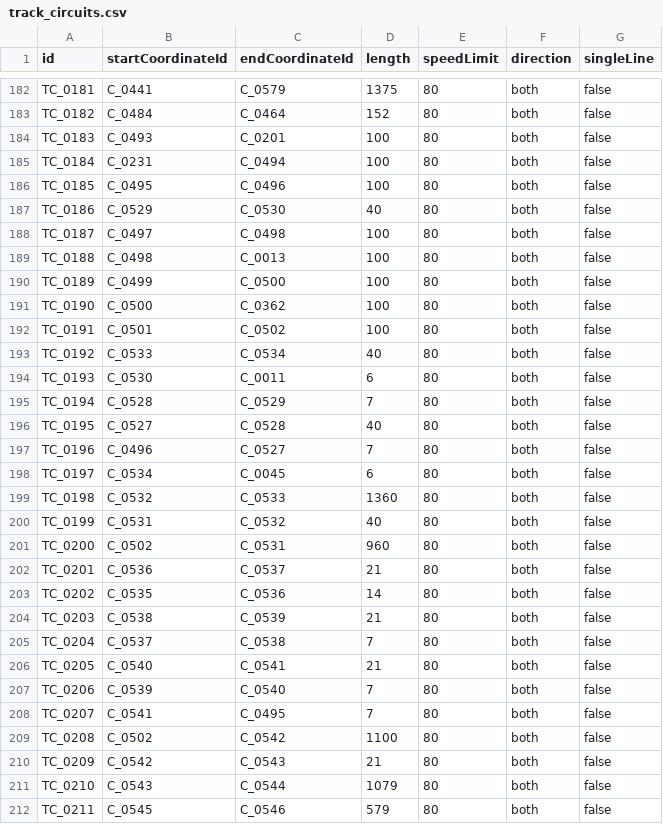
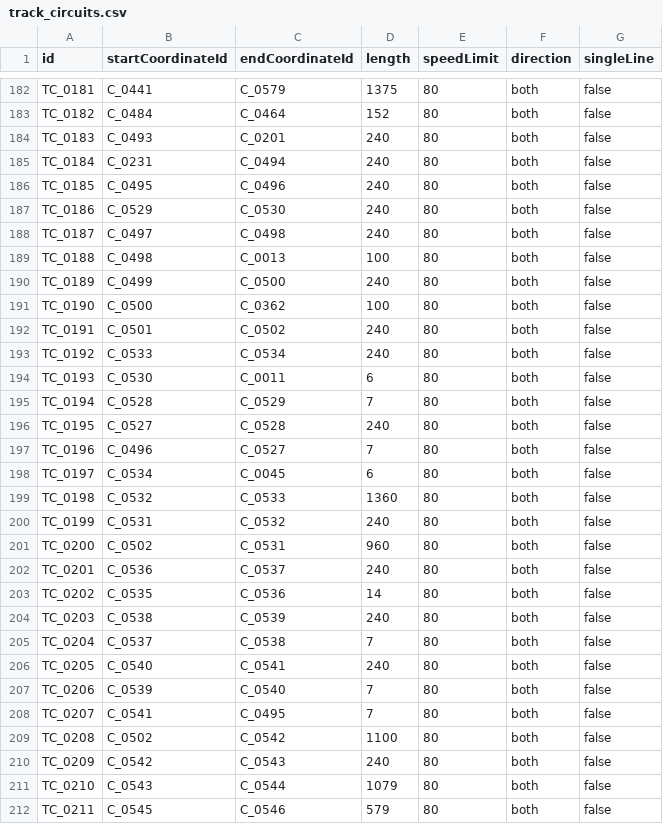
Before and after one commit to p4ken/CTCLive-CustomMaps, a CSV file: map_20261025170633_b3fd/Data/map_20261025170633_b3fd/track_circuits.csv, drawn as a sheet; only a part is shown, gaps mark what is left out; the diff covers the shown part only.

```diff
--- a/map_20261025170633_b3fd/Data/map_20261025170633_b3fd/track_circuits.csv
+++ b/map_20261025170633_b3fd/Data/map_20261025170633_b3fd/track_circuits.csv
@@ -183,15 +183,15 @@ TC_0181,C_0441,C_0579,1375,80,both,false
 TC_0182,C_0484,C_0464,152,80,both,false
-TC_0183,C_0493,C_0201,100,80,both,false
-TC_0184,C_0231,C_0494,100,80,both,false
-TC_0185,C_0495,C_0496,100,80,both,false
-TC_0186,C_0529,C_0530,40,80,both,false
-TC_0187,C_0497,C_0498,100,80,both,false
+TC_0183,C_0493,C_0201,240,80,both,false
+TC_0184,C_0231,C_0494,240,80,both,false
+TC_0185,C_0495,C_0496,240,80,both,false
+TC_0186,C_0529,C_0530,240,80,both,false
+TC_0187,C_0497,C_0498,240,80,both,false
 TC_0188,C_0498,C_0013,100,80,both,false
-TC_0189,C_0499,C_0500,100,80,both,false
+TC_0189,C_0499,C_0500,240,80,both,false
 TC_0190,C_0500,C_0362,100,80,both,false
-TC_0191,C_0501,C_0502,100,80,both,false
-TC_0192,C_0533,C_0534,40,80,both,false
+TC_0191,C_0501,C_0502,240,80,both,false
+TC_0192,C_0533,C_0534,240,80,both,false
 TC_0193,C_0530,C_0011,6,80,both,false
 TC_0194,C_0528,C_0529,7,80,both,false
-TC_0195,C_0527,C_0528,40,80,both,false
+TC_0195,C_0527,C_0528,240,80,both,false
 TC_0196,C_0496,C_0527,7,80,both,false
@@ -199,9 +199,9 @@ TC_0197,C_0534,C_0045,6,80,both,false
 TC_0198,C_0532,C_0533,1360,80,both,false
-TC_0199,C_0531,C_0532,40,80,both,false
+TC_0199,C_0531,C_0532,240,80,both,false
 TC_0200,C_0502,C_0531,960,80,both,false
-TC_0201,C_0536,C_0537,21,80,both,false
+TC_0201,C_0536,C_0537,240,80,both,false
 TC_0202,C_0535,C_0536,14,80,both,false
-TC_0203,C_0538,C_0539,21,80,both,false
+TC_0203,C_0538,C_0539,240,80,both,false
 TC_0204,C_0537,C_0538,7,80,both,false
-TC_0205,C_0540,C_0541,21,80,both,false
+TC_0205,C_0540,C_0541,240,80,both,false
 TC_0206,C_0539,C_0540,7,80,both,false
@@ -209,3 +209,3 @@ TC_0207,C_0541,C_0495,7,80,both,false
 TC_0208,C_0502,C_0542,1100,80,both,false
-TC_0209,C_0542,C_0543,21,80,both,false
+TC_0209,C_0542,C_0543,240,80,both,false
 TC_0210,C_0543,C_0544,1079,80,both,false
```
Also changed, not shown: 45 edited cells elsewhere in this file, map_20261025170633_b3fd/Data/map_20261025170633_b3fd/Scenarios/MyDiagram/PlannedTimings.csv, map_20261025170633_b3fd/Data/map_20261025170633_b3fd/Scenarios/MyDiagram/PlannedTrains.csv, 1 other file.
